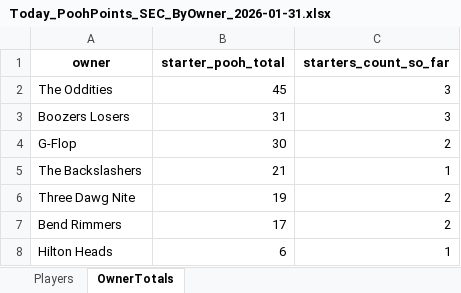
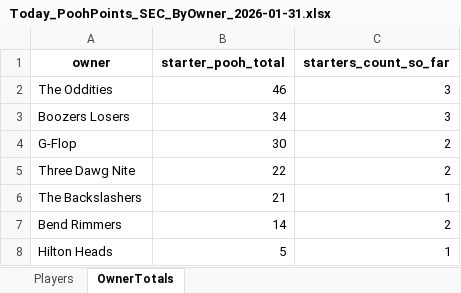
Before and after one commit to hal9000moncrief-dotcom/Pooh-League, an Excel workbook: docs/Today_PoohPoints_SEC_ByOwner_2026-01-31.xlsx, sheet OwnerTotals, drawn as a sheet; values as stored, in another font and other column widths than the file's, no borders; removed rows and columns are numbered as before the commit, all else as after; the diff names each change by its address in the sheet, - before the commit and + after, or states it on an @@ line.

Commit message:
Pooh Points: normal 20260131

```diff
--- a/docs/Today_PoohPoints_SEC_ByOwner_2026-01-31.xlsx (sheet OwnerTotals)
+++ b/docs/Today_PoohPoints_SEC_ByOwner_2026-01-31.xlsx (sheet OwnerTotals)
-B2 (starter_pooh_total): 45
+B2 (starter_pooh_total): 46
-B3 (starter_pooh_total): 31
+B3 (starter_pooh_total): 34
+row 5: Three Dawg Nite | 22 | 2
-row 6: Three Dawg Nite | 19 | 2
-B7 (starter_pooh_total): 17
+B7 (starter_pooh_total): 14
-B8 (starter_pooh_total): 6
+B8 (starter_pooh_total): 5
```
Also changed, not shown: sheet Players, 3 other files.
